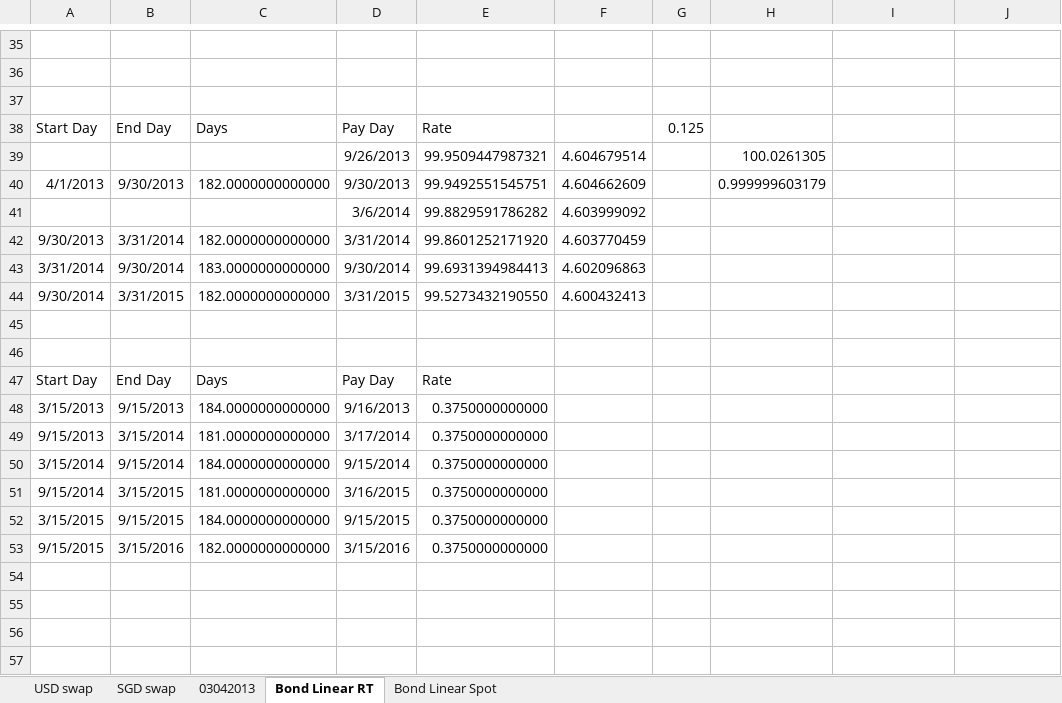
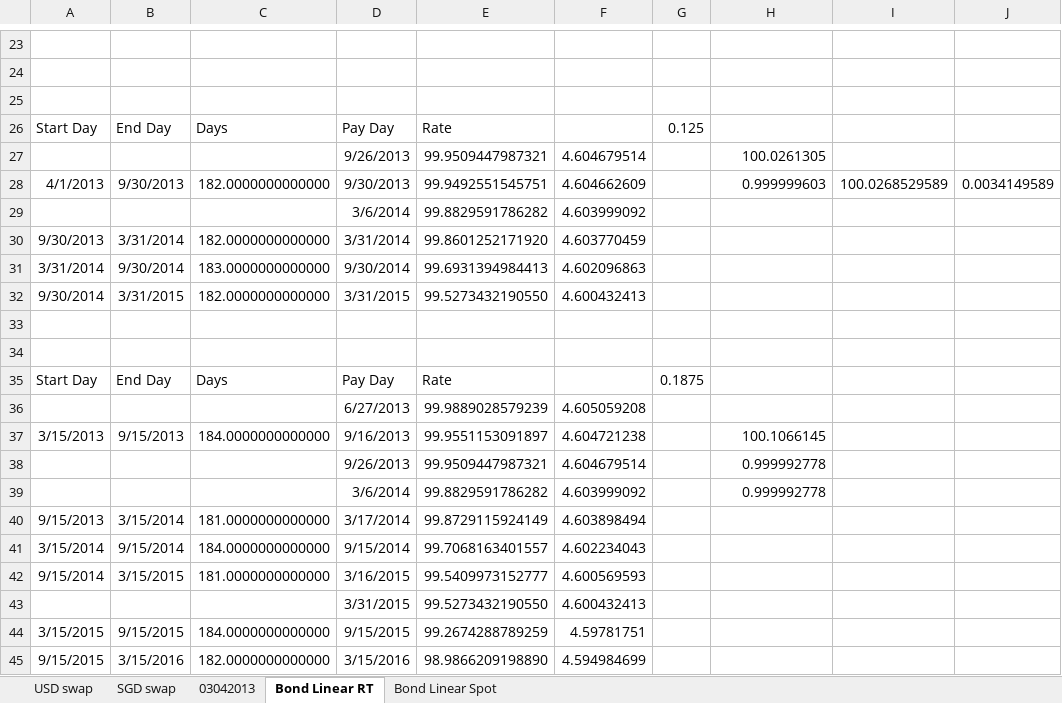
Before and after one commit to michaelhukun/DymonRepo, an Excel workbook: DymonProject/DymonProject/SwapCurveBB.xlsx, sheet Bond Linear RT, drawn as a sheet; only a part is shown, gaps mark what is left out; values as stored, in another font and other column widths than the file's, no borders; addresses are those after the commit; the diff covers the shown part only; the diff names each change by its address in the sheet, - before the commit and + after, or states it on an @@ line.

Commit message:
New finding

```diff
--- a/DymonProject/DymonProject/SwapCurveBB.xlsx (sheet Bond Linear RT)
+++ b/DymonProject/DymonProject/SwapCurveBB.xlsx (sheet Bond Linear RT)
-H28: 0.999999603179
+H28: 0.999999603
-I28: (empty)
+I28: 100.0268529589
-J28: (empty)
+J28: 0.0034149589
-G35: (empty)
+G35: 0.1875
+row 36:  |  |  | 6/27/2013 | 99.9889028579239 | 4.605059208
-E37: 0.3750000000000
+E37: 99.9551153091897
-F37: (empty)
+F37: 4.604721238
-H37: (empty)
+H37: 100.1066145
+row 38:  |  |  | 9/26/2013 | 99.9509447987321 | 4.604679514 |  | 0.999992778
+row 39:  |  |  | 3/6/2014 | 99.8829591786282 | 4.603999092 |  | 0.999992778
-E40: 0.3750000000000
+E40: 99.8729115924149
-F40: (empty)
+F40: 4.603898494
-E41: 0.3750000000000
+E41: 99.7068163401557
-F41: (empty)
+F41: 4.602234043
-E42: 0.3750000000000
+E42: 99.5409973152777
-F42: (empty)
+F42: 4.600569593
+row 43:  |  |  | 3/31/2015 | 99.5273432190550 | 4.600432413
-E44: 0.3750000000000
+E44: 99.2674288789259
-F44: (empty)
+F44: 4.59781751
-E45: 0.3750000000000
+E45: 98.9866209198890
-F45: (empty)
+F45: 4.594984699
```
Also changed, not shown: 12 removed rows, 14 edited cells and cell formats elsewhere in this sheet, formulas that keep their value.
